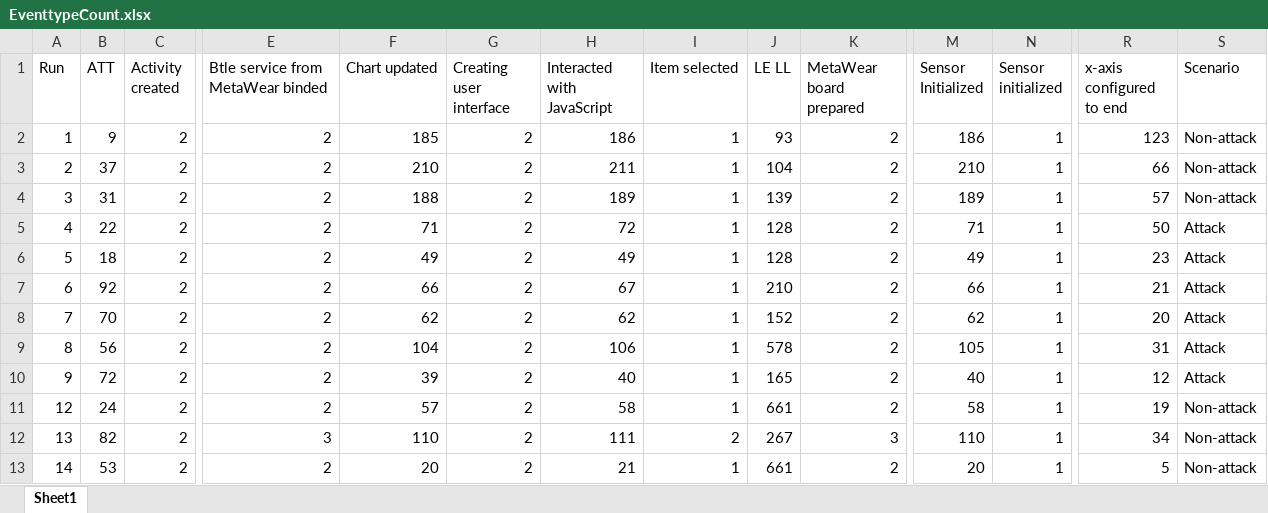
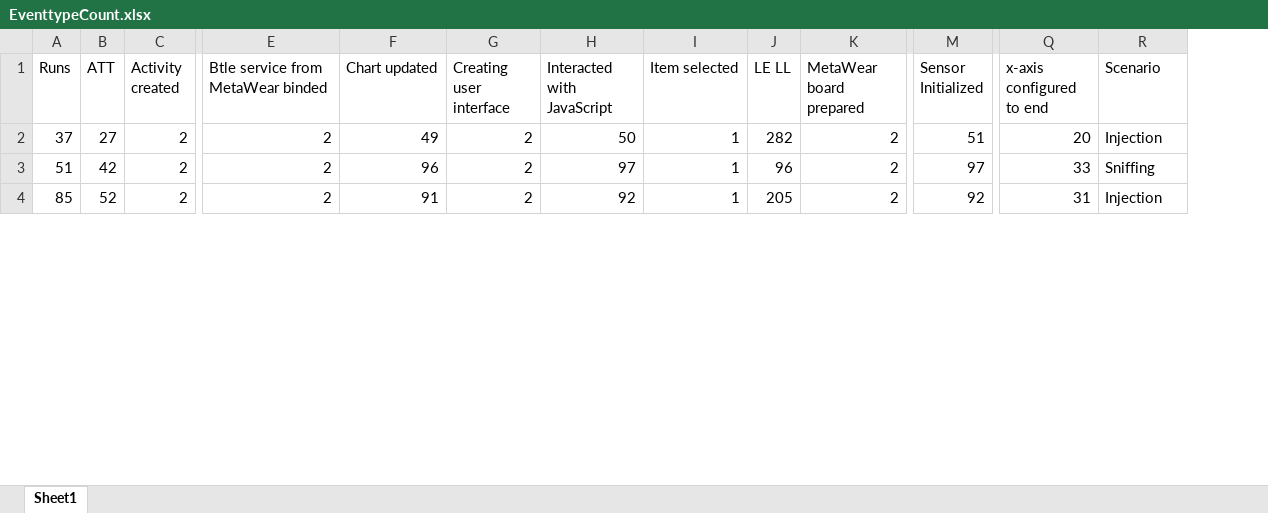
Before and after one commit to IsaacShrestha/classification-model, an Excel workbook: EventtypeCount.xlsx, sheet Sheet1, drawn as a sheet; only a part is shown, gaps mark what is left out; values as stored, in another font and other column widths than the file's, no cell formats; removed rows and columns are numbered as before the commit, all else as after; rows hold the shown columns only; the diff covers the shown part only; the diff names each change by its address in the sheet, - before the commit and + after, or states it on an @@ line.

```diff
--- a/EventtypeCount.xlsx (sheet Sheet1)
+++ b/EventtypeCount.xlsx (sheet Sheet1)
-column N (Sensor initialized), rows 6-7: 1 | 1; row 9: 1
-A1: Run
+A1: Runs
-row 2: 1 | 9 | 2 | 2 | 185 | 2 | 186 | 1 | 93 | 2 | 186 | 1 | 123 | Non-attack
-row 3: 2 | 37 | 2 | 2 | 210 | 2 | 211 | 1 | 104 | 2 | 210 | 1 | 66 | Non-attack
-row 4: 3 | 31 | 2 | 2 | 188 | 2 | 189 | 1 | 139 | 2 | 189 | 1 | 57 | Non-attack
-row 5: 4 | 22 | 2 | 2 | 71 | 2 | 72 | 1 | 128 | 2 | 71 | 1 | 50 | Attack
-A2 (Runs): 5
+A2 (Runs): 37
-B2 (ATT): 18
+B2 (ATT): 27
-H2 (Interacted with JavaScript): 49
+H2 (Interacted with JavaScript): 50
-J2 (LE LL): 128
+J2 (LE LL): 282
-M2 (Sensor Initialized): 49
+M2 (Sensor Initialized): 51
-Q2 (x-axis configured to end): 23
+Q2 (x-axis configured to end): 20
-R2 (Scenario): Attack
+R2 (Scenario): Injection
-A3 (Runs): 6
+A3 (Runs): 51
-B3 (ATT): 92
+B3 (ATT): 42
-F3 (Chart updated): 66
+F3 (Chart updated): 96
-H3 (Interacted with JavaScript): 67
+H3 (Interacted with JavaScript): 97
-J3 (LE LL): 210
+J3 (LE LL): 96
-M3 (Sensor Initialized): 66
+M3 (Sensor Initialized): 97
-Q3 (x-axis configured to end): 21
+Q3 (x-axis configured to end): 33
-R3 (Scenario): Attack
+R3 (Scenario): Sniffing
-row 8: 7 | 70 | 2 | 2 | 62 | 2 | 62 | 1 | 152 | 2 | 62 | 1 | 20 | Attack
-A4 (Runs): 8
+A4 (Runs): 85
-B4 (ATT): 56
+B4 (ATT): 52
-F4 (Chart updated): 104
+F4 (Chart updated): 91
-H4 (Interacted with JavaScript): 106
+H4 (Interacted with JavaScript): 92
-J4 (LE LL): 578
+J4 (LE LL): 205
-M4 (Sensor Initialized): 105
+M4 (Sensor Initialized): 92
-R4 (Scenario): Attack
+R4 (Scenario): Injection
-row 10: 9 | 72 | 2 | 2 | 39 | 2 | 40 | 1 | 165 | 2 | 40 | 1 | 12 | Attack
-row 11: 12 | 24 | 2 | 2 | 57 | 2 | 58 | 1 | 661 | 2 | 58 | 1 | 19 | Non-attack
-row 12: 13 | 82 | 2 | 3 | 110 | 2 | 111 | 2 | 267 | 3 | 110 | 1 | 34 | Non-attack
-row 13: 14 | 53 | 2 | 2 | 20 | 2 | 21 | 1 | 661 | 2 | 20 | 1 | 5 | Non-attack
```
Also changed, not shown: 41 added rows, 13 removed rows and 200 edited cells elsewhere in this sheet, cell formats, EventCount.xlsx, 15 other files.
